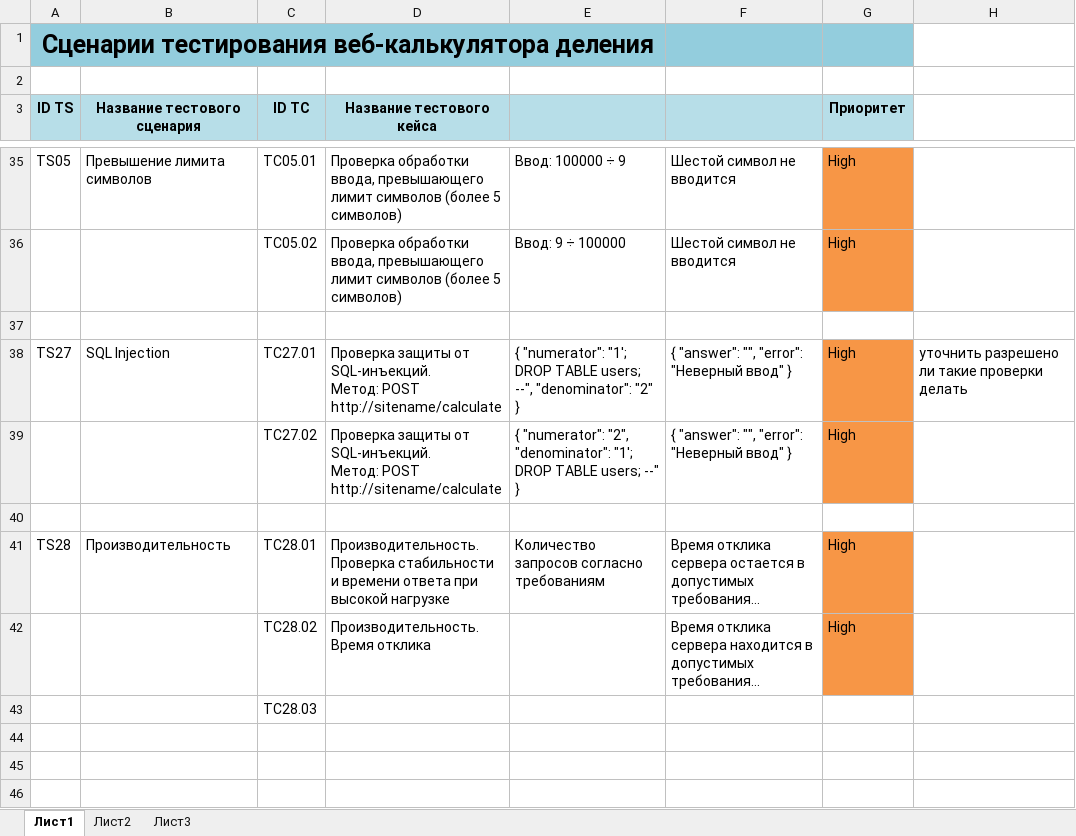
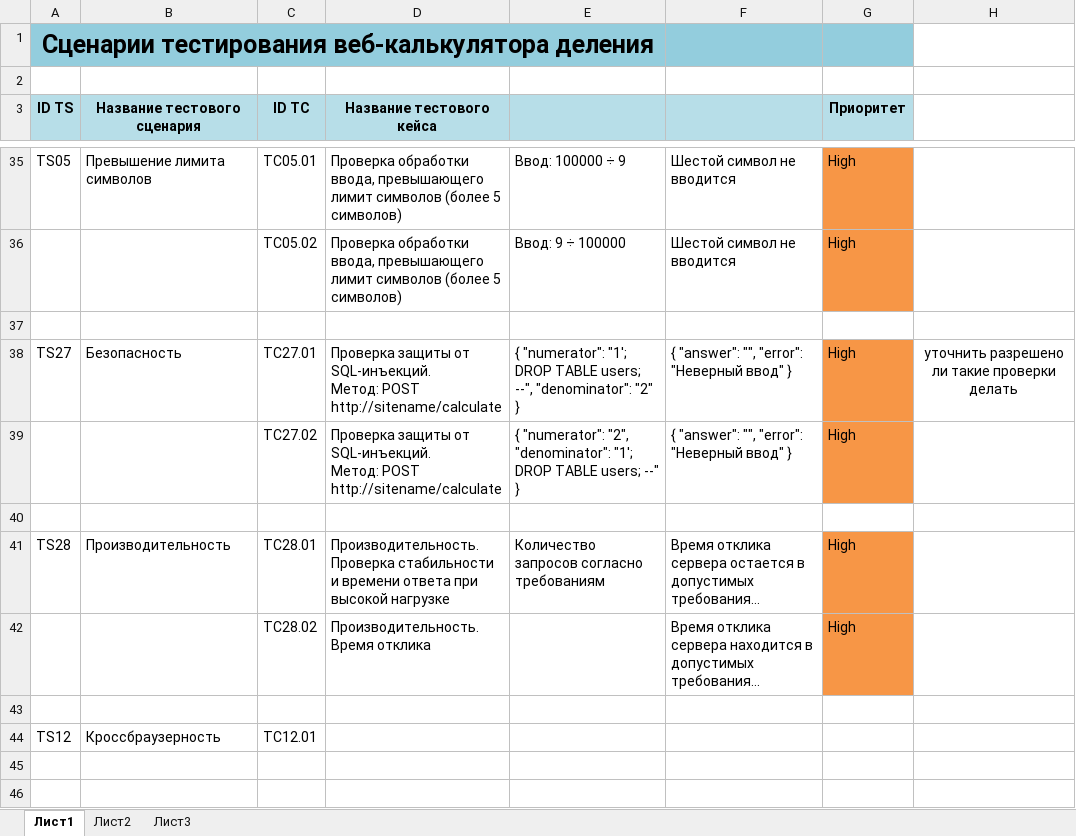
Before and after one commit to temporal-git/-internship_for_Byndyusoft, an Excel workbook: test_scenarios_calc/test_web_calc_v2.xlsx, sheet Лист1, drawn as a sheet; only a part is shown, gaps mark what is left out; long unchanged cells end in …; values as stored, in another font and other column widths than the file's, no borders; removed rows and columns are numbered as before the commit, all else as after; the diff names each change by its address in the sheet, - before the commit and + after, or states it on an @@ line.

Commit message:
UPD web calc testing

```diff
--- a/test_scenarios_calc/test_web_calc_v2.xlsx (sheet Лист1)
+++ b/test_scenarios_calc/test_web_calc_v2.xlsx (sheet Лист1)
-B38 (Название тестового сценария): SQL Injection
+B38 (Название тестового сценария): Безопасность
-H38 alignment: left
+H38 alignment: center
-row 43:  |  | TС28.03
+row 44: TS12 | Кроссбраузерность | TС12.01
```
